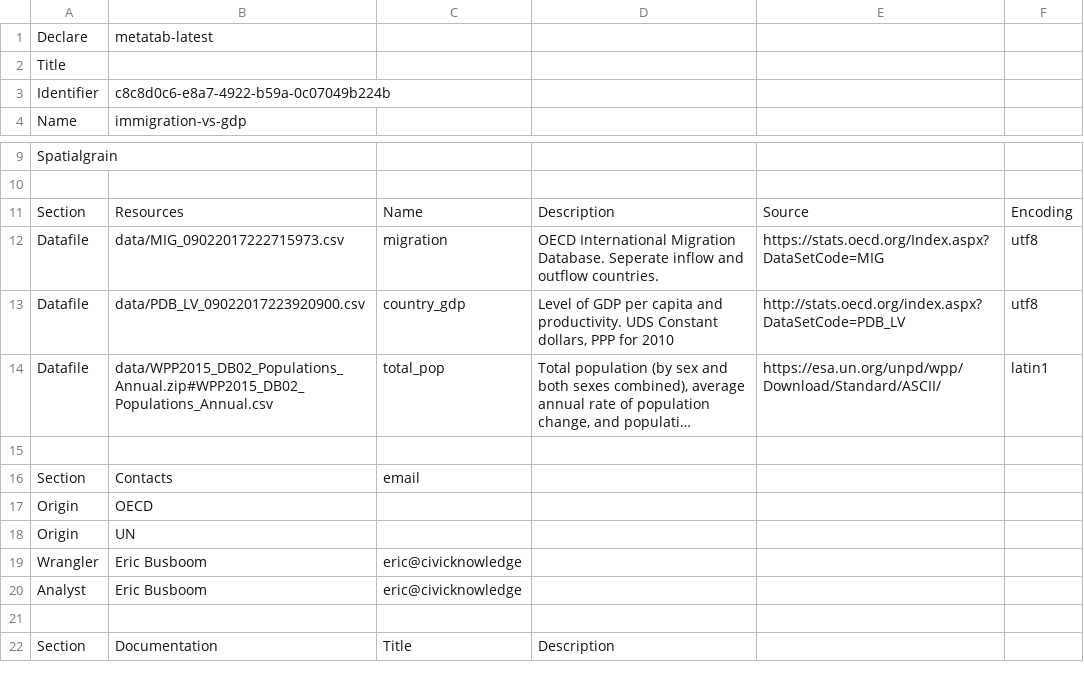
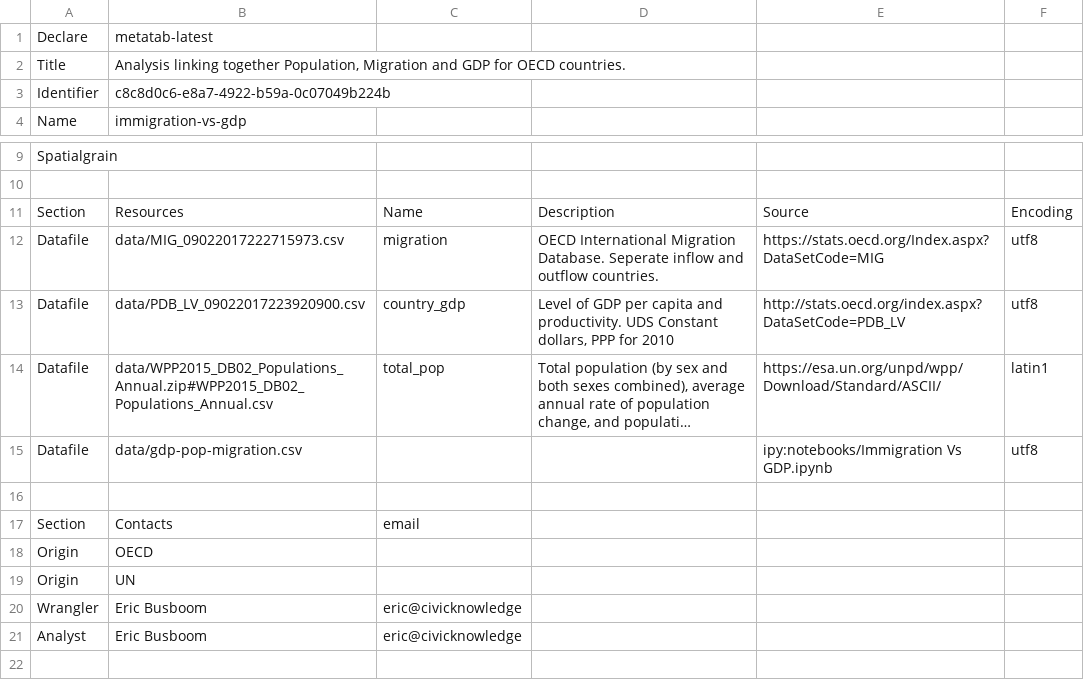
Before and after one commit to rkiyengar/metatab-packages, a CSV file: civicknowledge.com/immigration-vs-gdp/metadata.csv, drawn as a sheet; only a part is shown, gaps mark what is left out; the shorter side is filled out with more unchanged rows; long unchanged cells end in …; the diff names each change by its address in the sheet, - before the commit and + after, or states it on an @@ line.

```diff
--- a/civicknowledge.com/immigration-vs-gdp/metadata.csv
+++ b/civicknowledge.com/immigration-vs-gdp/metadata.csv
-B2: (empty)
+B2: Analysis linking together Population, Migration and GDP for OECD countries.
+row 15: Datafile | data/gdp-pop-migration.csv |  |  | ipy:notebooks/Immigration Vs GDP.ipynb | utf8
```
Also changed, not shown: 2 other files.
